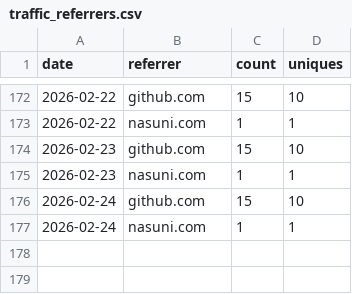
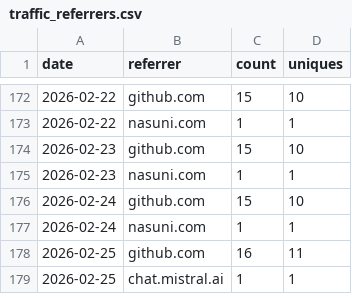
Before and after one commit to nasuni-labs/local-nasuni-management-mcp-server, a CSV file: data/traffic_referrers.csv, drawn as a sheet; only a part is shown, gaps mark what is left out.

```diff
--- a/data/traffic_referrers.csv
+++ b/data/traffic_referrers.csv
@@ -177 +177,3 @@ date,referrer,count,uniques
 2026-02-24,nasuni.com,1,1
+2026-02-25,github.com,16,11
+2026-02-25,chat.mistral.ai,1,1
```
Also changed, not shown: data/traffic_clones.csv, data/traffic_paths.csv, 1 other file.
